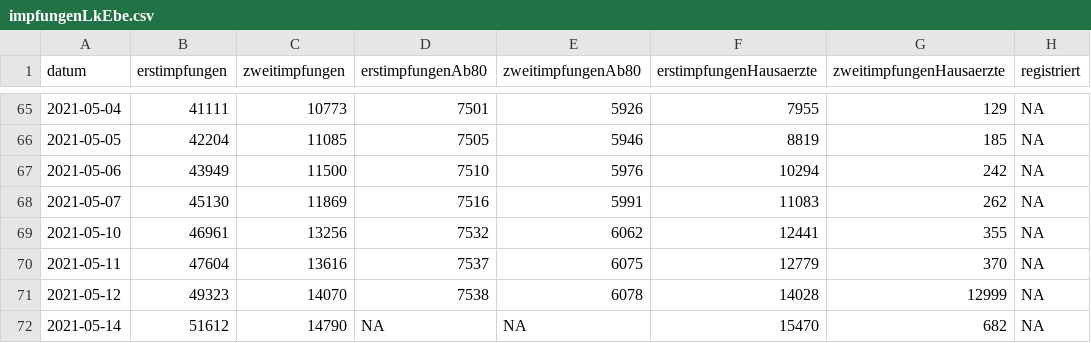
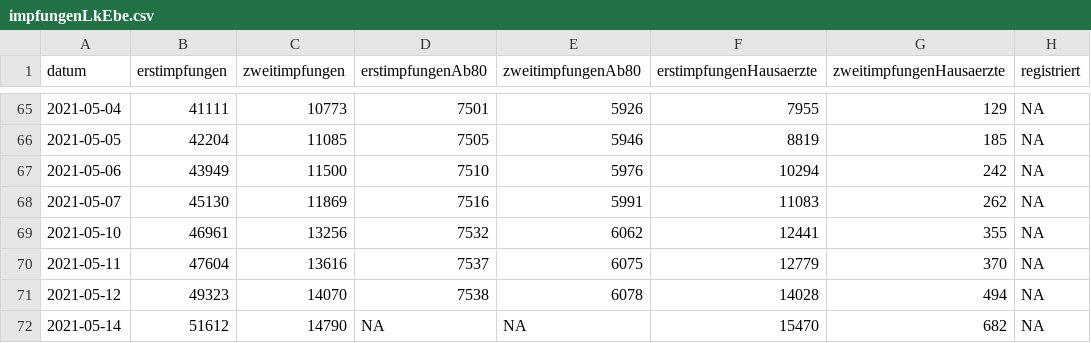
Before and after one commit to fxedel/vaterstetten-in-zahlen, a CSV file: data/lra-ebe-corona/impfungenLkEbe.csv, drawn as a sheet; only a part is shown, gaps mark what is left out.

```diff
--- a/data/lra-ebe-corona/impfungenLkEbe.csv
+++ b/data/lra-ebe-corona/impfungenLkEbe.csv
@@ -70,3 +70,3 @@ datum,erstimpfungen,zweitimpfungen,erstimpfungenAb80,zweitimpfungenAb80,erstimpf
 2021-05-11,47604,13616,7537,6075,12779,370,NA
-2021-05-12,49323,14070,7538,6078,14028,12999,NA
+2021-05-12,49323,14070,7538,6078,14028,494,NA
 2021-05-14,51612,14790,NA,NA,15470,682,NA
```
Also changed, not shown: 1 other file.
